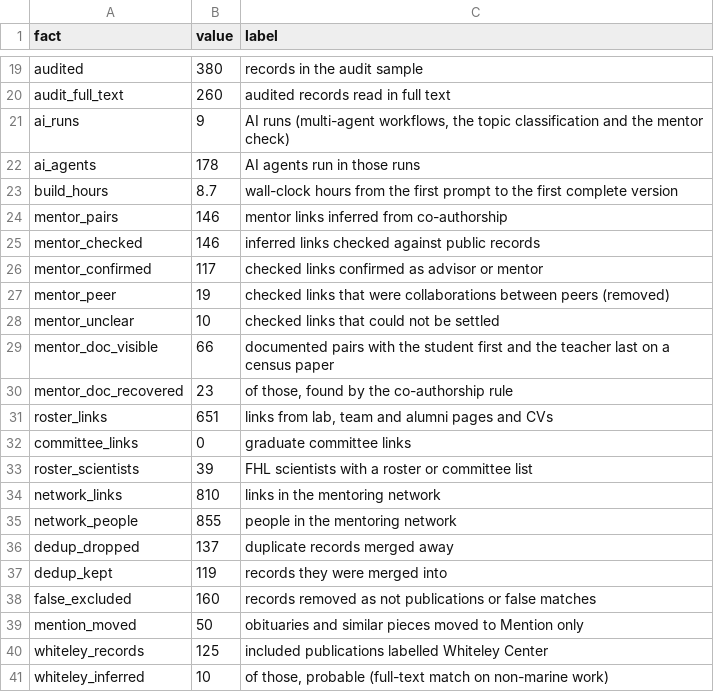
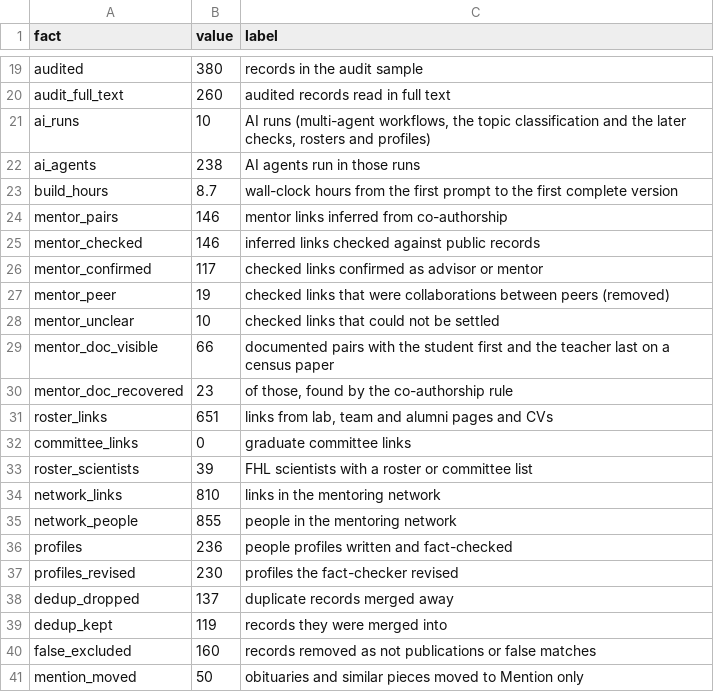
Before and after one commit to weertman/fhl-research-profile, a CSV file: data/methods_facts.csv, drawn as a sheet; only a part is shown, gaps mark what is left out; the shorter side is filled out with more unchanged rows.

```diff
--- a/data/methods_facts.csv
+++ b/data/methods_facts.csv
@@ -20,4 +20,4 @@ audited,380,records in the audit sample
 audit_full_text,260,audited records read in full text
-ai_runs,9,"AI runs (multi-agent workflows, the topic classification and the mentor check)"
-ai_agents,178,AI agents run in those runs
+ai_runs,10,"AI runs (multi-agent workflows, the topic classification and the later checks, rosters and profiles)"
+ai_agents,238,AI agents run in those runs
 build_hours,8.7,wall-clock hours from the first prompt to the first complete version
@@ -35,2 +35,4 @@ network_links,810,links in the mentoring network
 network_people,855,people in the mentoring network
+profiles,236,people profiles written and fact-checked
+profiles_revised,230,profiles the fact-checker revised
 dedup_dropped,137,duplicate records merged away
```
Also changed, not shown: data/ai_workflows.csv, data/prompts.csv, 2 other files.
